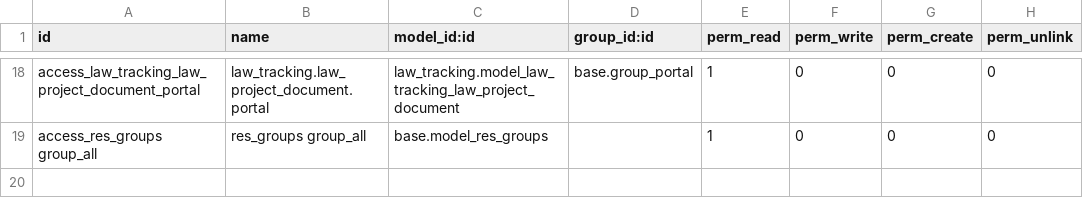
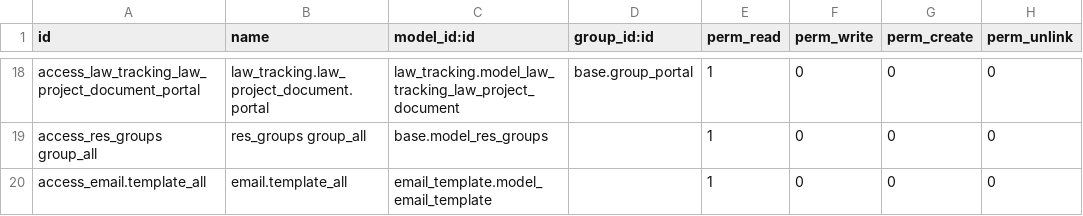
Before and after one commit to ingadhoc/odoo-law-tracking, a CSV file: addons/portal_law_tracking/security/ir.model.access.csv, drawn as a sheet; only a part is shown, gaps mark what is left out.

Commit message:
FIX acces portal user

```diff
--- a/addons/portal_law_tracking/security/ir.model.access.csv
+++ b/addons/portal_law_tracking/security/ir.model.access.csv
@@ -19 +19,2 @@ access_law_tracking_law_project_document_portal,law_tracking.law_project_documen
 access_res_groups group_all,res_groups group_all,base.model_res_groups,,1,0,0,0
+access_email.template_all,email.template_all,email_template.model_email_template,,1,0,0,0
```
